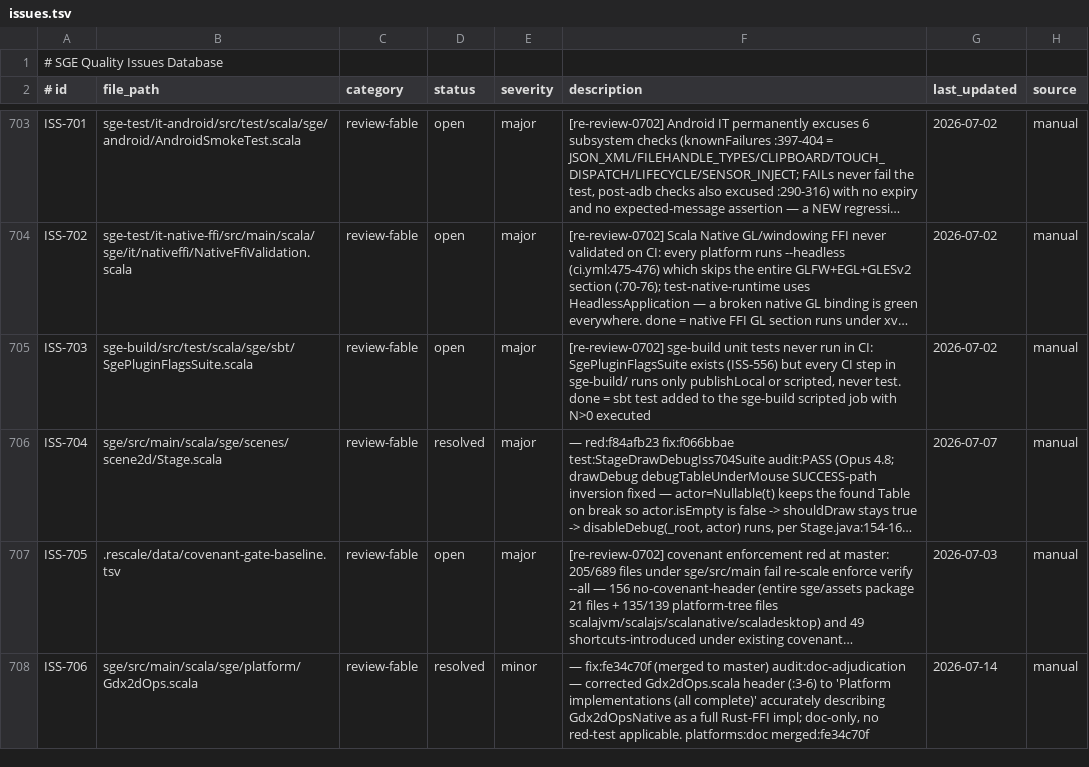
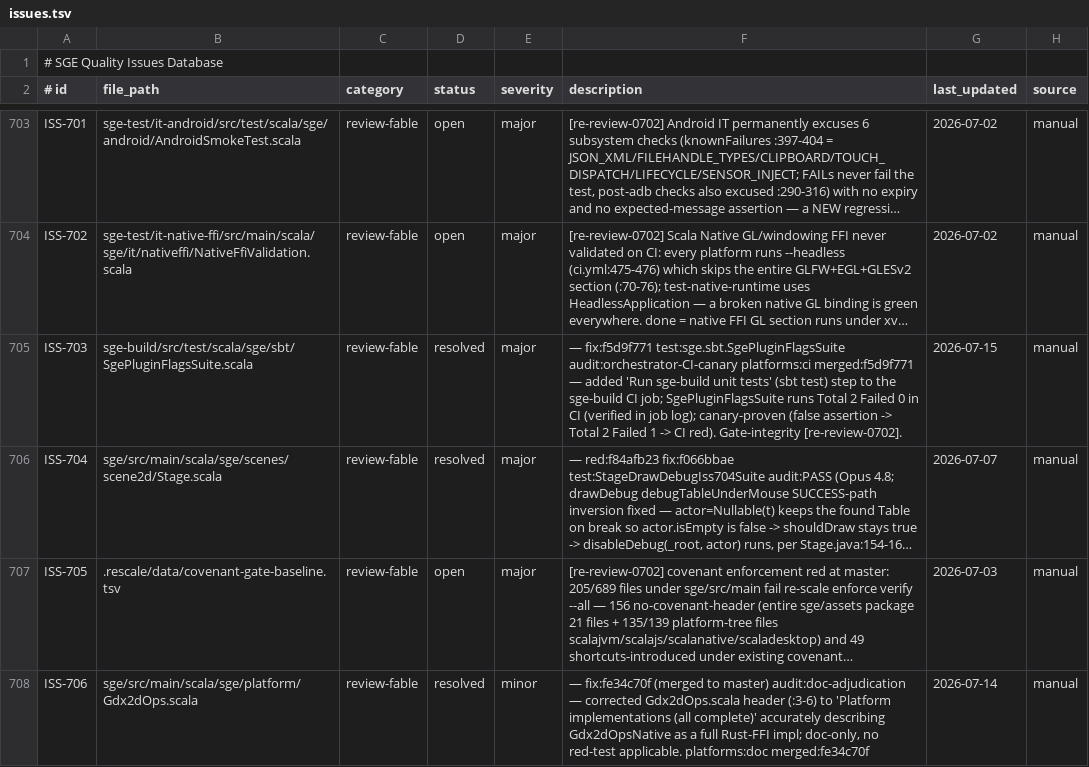
Before and after one commit to kubuszok/sge, a TSV file: .rescale/data/issues.tsv, drawn as a sheet; only a part is shown, gaps mark what is left out; long unchanged cells end in …; the diff names each change by its address in the sheet, - before the commit and + after, or states it on an @@ line.

Commit message:
campaign: resolve ISS-703 (sge-build unit tests in CI, merged f5d9f771)

```diff
--- a/.rescale/data/issues.tsv
+++ b/.rescale/data/issues.tsv
-D705 (status): open
+D705 (status): resolved
-F705 (description): [re-review-0702] sge-build unit tests never run in CI: SgePluginFlagsSuite exists (ISS-556) but every CI step in sge-build/ runs only publishLocal or scripted, never test. done = sbt test added to the sge-build scripted job with N>0 executed
+F705 (description): — fix:f5d9f771 test:sge.sbt.SgePluginFlagsSuite audit:orchestrator-CI-canary platforms:ci merged:f5d9f771 — added 'Run sge-build unit tests' (sbt test) step to the sge-build CI job; SgePluginFlagsSuite runs Total 2 Failed 0 in CI (verified in job log); canary-proven (false assertion -> Total 2 Failed 1 -> CI red). Gate-integrity [re-review-0702].
-G705 (last_updated): 2026-07-02
+G705 (last_updated): 2026-07-15
```
